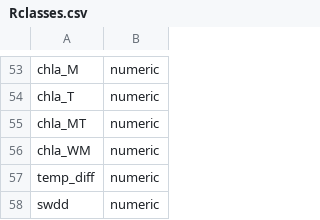
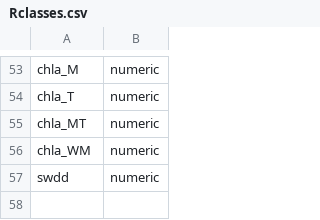
Before and after one commit to HBEF/hbef, a CSV file: restricted_QAQC/data/Rclasses.csv, drawn as a sheet; only a part is shown, gaps mark what is left out; the diff names each change by its address in the sheet, - before the commit and + after, or states it on an @@ line.

```diff
--- a/restricted_QAQC/data/Rclasses.csv
+++ b/restricted_QAQC/data/Rclasses.csv
-row 57: temp_diff | numeric
```
Also changed, not shown: restricted_QAQC/data/RclassesSample.csv, 3 other files.
